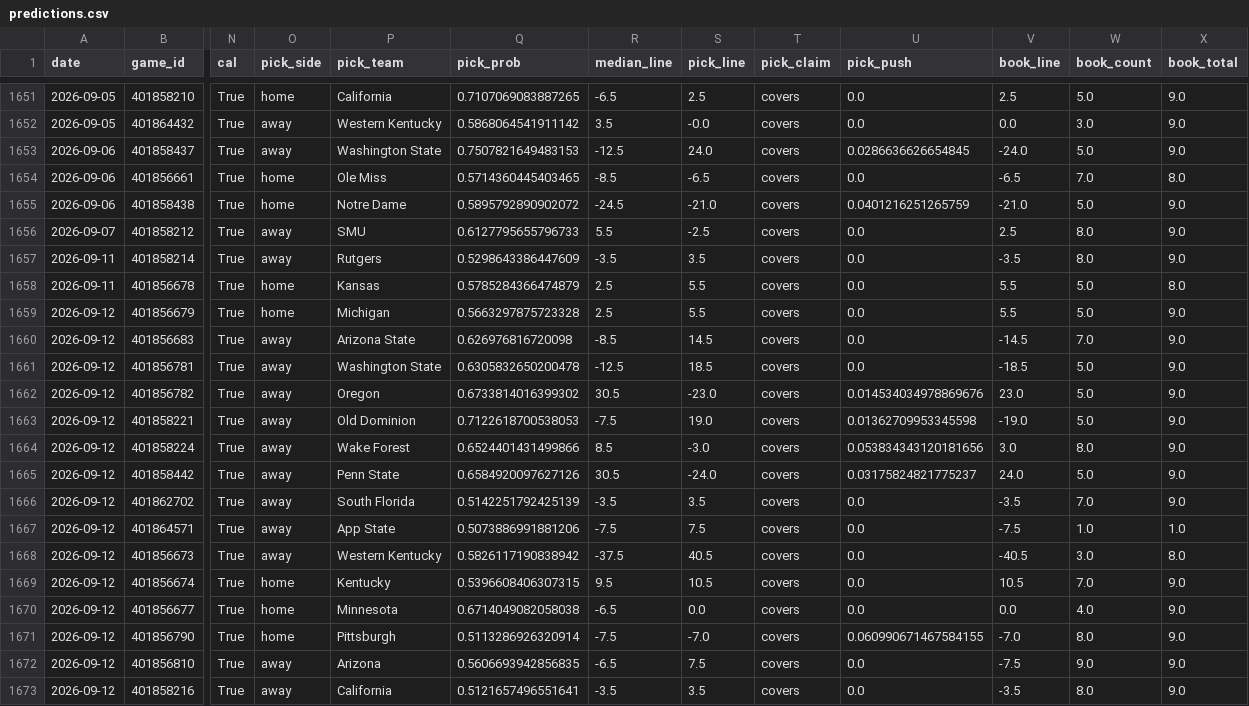
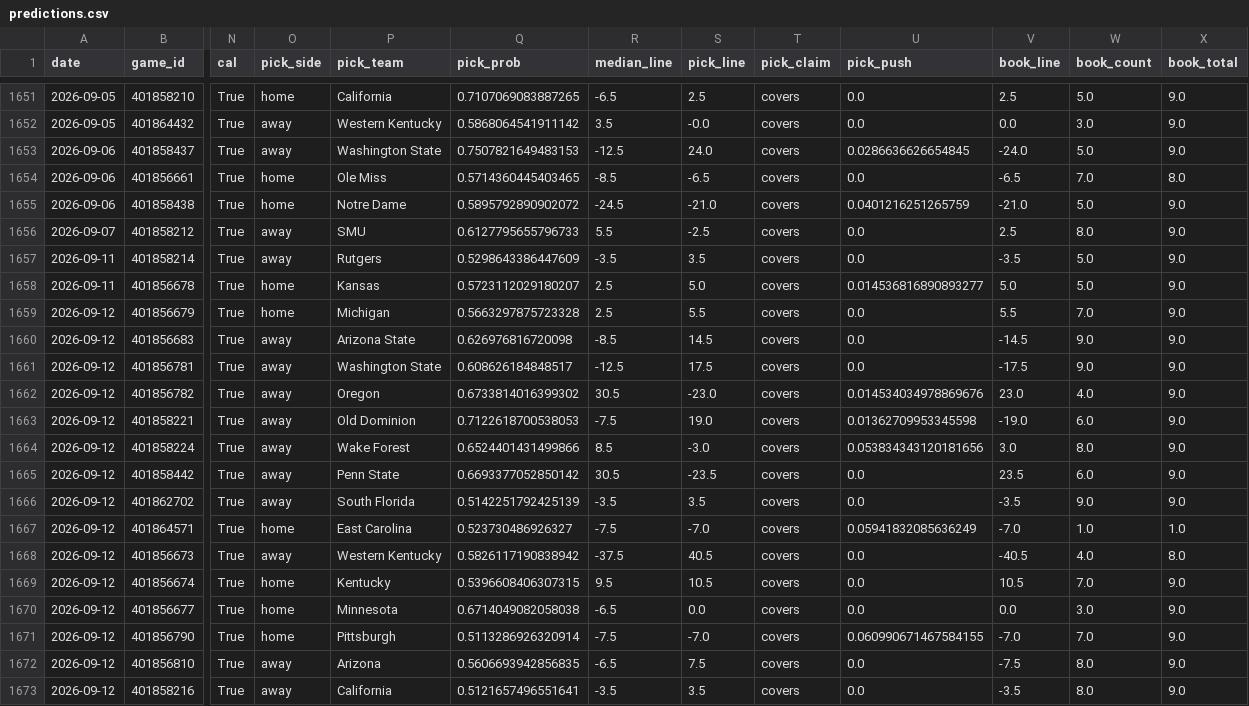
Before and after one commit to azcal/mbm-ncaaf, a CSV file: logs/predictions.csv, drawn as a sheet; only a part is shown, gaps mark what is left out; the diff covers the shown part only; the diff names each change by its address in the sheet, - before the commit and + after, or states it on an @@ line.

```diff
--- a/logs/predictions.csv
+++ b/logs/predictions.csv
-W1657 (book_count): 8.0
+W1657 (book_count): 5.0
-Q1658 (pick_prob): 0.5785284366474879
+Q1658 (pick_prob): 0.5723112029180207
-S1658 (pick_line): 5.5
+S1658 (pick_line): 5.0
-U1658 (pick_push): 0.0
+U1658 (pick_push): 0.014536816890893277
-V1658 (book_line): 5.5
+V1658 (book_line): 5.0
-X1658 (book_total): 8.0
+X1658 (book_total): 9.0
-W1659 (book_count): 5.0
+W1659 (book_count): 7.0
-W1660 (book_count): 7.0
+W1660 (book_count): 9.0
-Q1661 (pick_prob): 0.6305832650200478
+Q1661 (pick_prob): 0.608626184848517
-S1661 (pick_line): 18.5
+S1661 (pick_line): 17.5
-V1661 (book_line): -18.5
+V1661 (book_line): -17.5
-W1661 (book_count): 5.0
+W1661 (book_count): 9.0
-W1662 (book_count): 5.0
+W1662 (book_count): 4.0
-W1663 (book_count): 5.0
+W1663 (book_count): 6.0
-Q1665 (pick_prob): 0.6584920097627126
+Q1665 (pick_prob): 0.6693377052850142
-S1665 (pick_line): -24.0
+S1665 (pick_line): -23.5
-U1665 (pick_push): 0.03175824821775237
+U1665 (pick_push): 0.0
-V1665 (book_line): 24.0
+V1665 (book_line): 23.5
-W1665 (book_count): 5.0
+W1665 (book_count): 6.0
-W1666 (book_count): 7.0
+W1666 (book_count): 9.0
-O1667 (pick_side): away
+O1667 (pick_side): home
-P1667 (pick_team): App State
+P1667 (pick_team): East Carolina
-Q1667 (pick_prob): 0.5073886991881206
+Q1667 (pick_prob): 0.523730486926327
-S1667 (pick_line): 7.5
+S1667 (pick_line): -7.0
-U1667 (pick_push): 0.0
+U1667 (pick_push): 0.05941832085636249
-V1667 (book_line): -7.5
+V1667 (book_line): -7.0
-W1668 (book_count): 3.0
+W1668 (book_count): 4.0
-W1670 (book_count): 4.0
+W1670 (book_count): 3.0
-W1671 (book_count): 8.0
+W1671 (book_count): 7.0
-W1672 (book_count): 9.0
+W1672 (book_count): 8.0
```
Also changed, not shown: 60 edited cells elsewhere in this file, logs/picks.csv, 2 other files.
